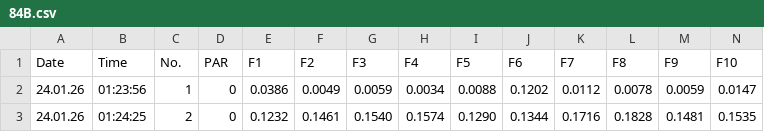
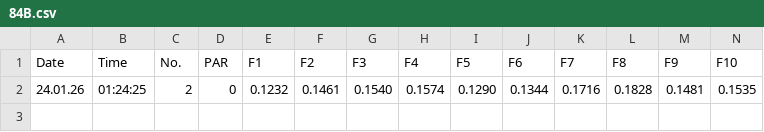
Before and after one commit to shaylematsuda/AS_pulchritude, a CSV file: data/IPAM_data/20260123_AmSam_Pulchritude/84B.csv, drawn as a sheet; only a part is shown; rows hold the shown columns only; the diff names each change by its address in the sheet, - before the commit and + after, or states it on an @@ line.

```diff
--- a/data/IPAM_data/20260123_AmSam_Pulchritude/84B.csv
+++ b/data/IPAM_data/20260123_AmSam_Pulchritude/84B.csv
-row 2: 24.01.26 | 01:23:56 | 1 | 0 | 0.0386 | 0.0049 | 0.0059 | 0.0034 | 0.0088 | 0.1202 | 0.0112 | 0.0078 | 0.0059 | 0.0147
```
Also changed, not shown: data/IPAM_data/20260120_AmSam_Pulchritude/14B.csv, data/IPAM_data/20260123_AmSam_Pulchritude/145D.csv, 5 other files.
